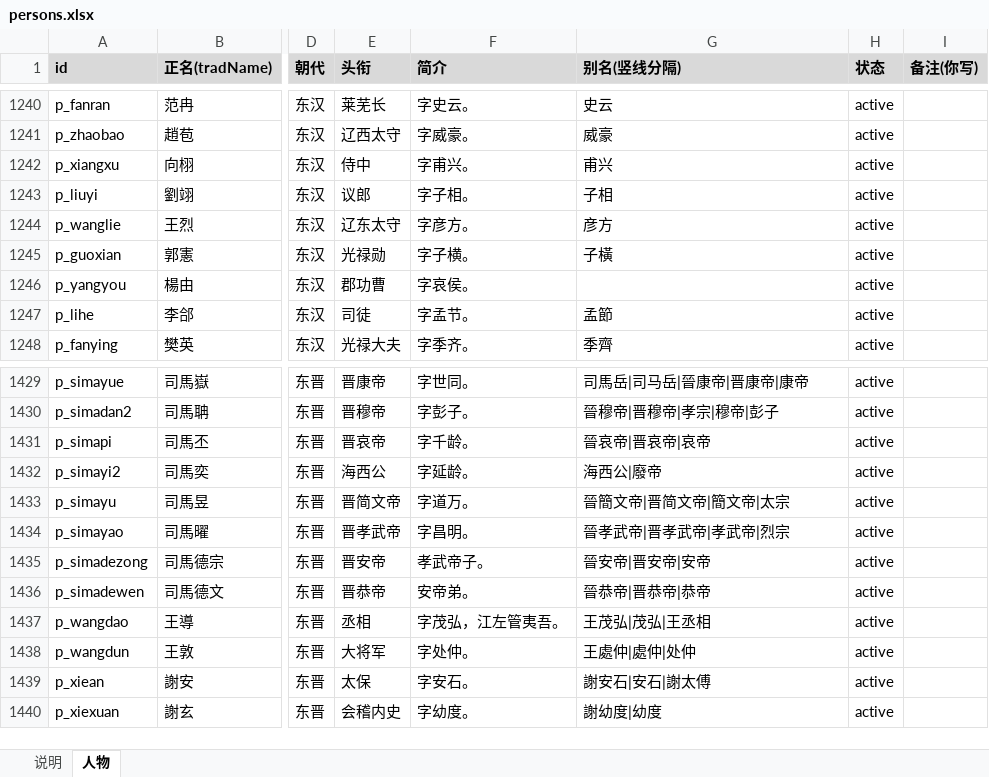
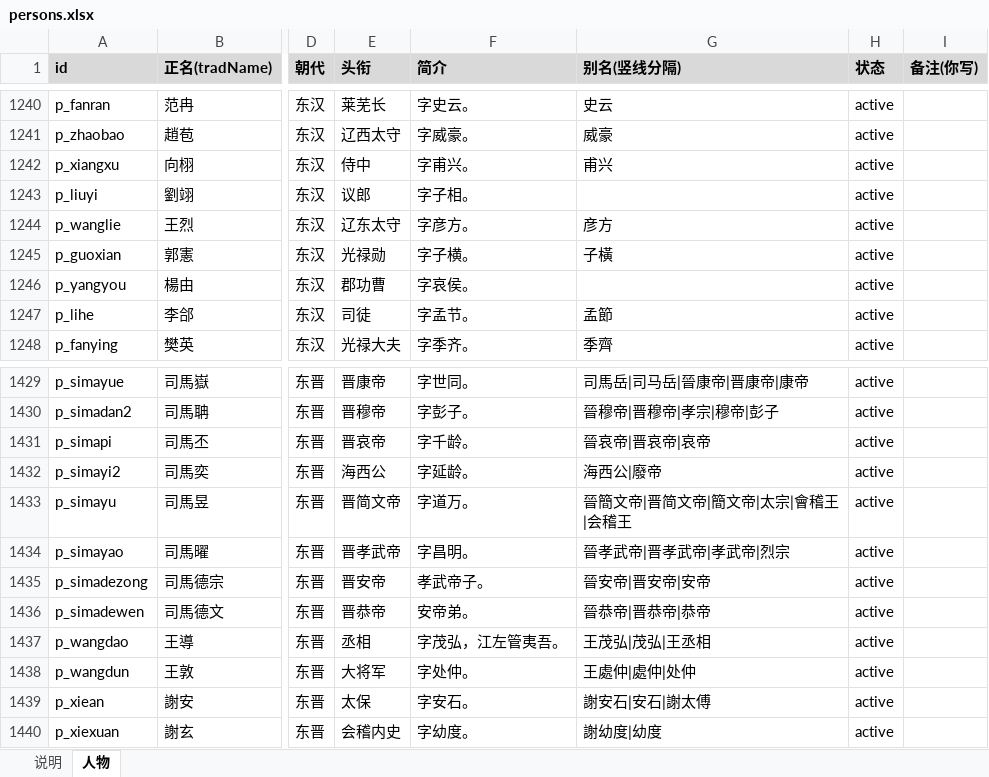
Before and after one commit to shinianshao/indexFore5History, an Excel workbook: workbook/persons.xlsx, sheet 人物, drawn as a sheet; only a part is shown, gaps mark what is left out; values as stored, in another font and other column widths than the file's, no borders; the diff covers the shown part only; the diff names each change by its address in the sheet, - before the commit and + after, or states it on an @@ line.

```diff
--- a/workbook/persons.xlsx (sheet 人物)
+++ b/workbook/persons.xlsx (sheet 人物)
-G1243 (别名(竖线分隔)): 子相
+G1243 (别名(竖线分隔)): (empty)
-G1433 (别名(竖线分隔)): 晉簡文帝|晋简文帝|簡文帝|太宗
+G1433 (别名(竖线分隔)): 晉簡文帝|晋简文帝|簡文帝|太宗|會稽王|会稽王
```
Also changed, not shown: 9 edited cells elsewhere in this sheet, 7 other files.
